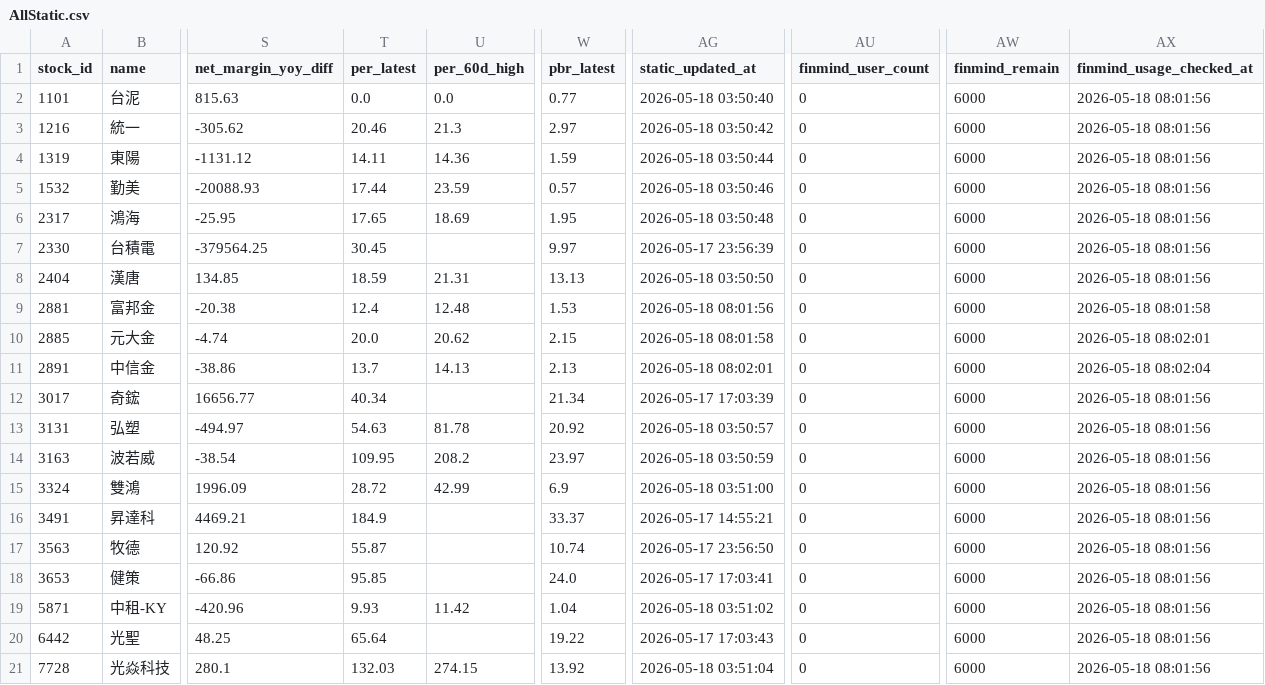
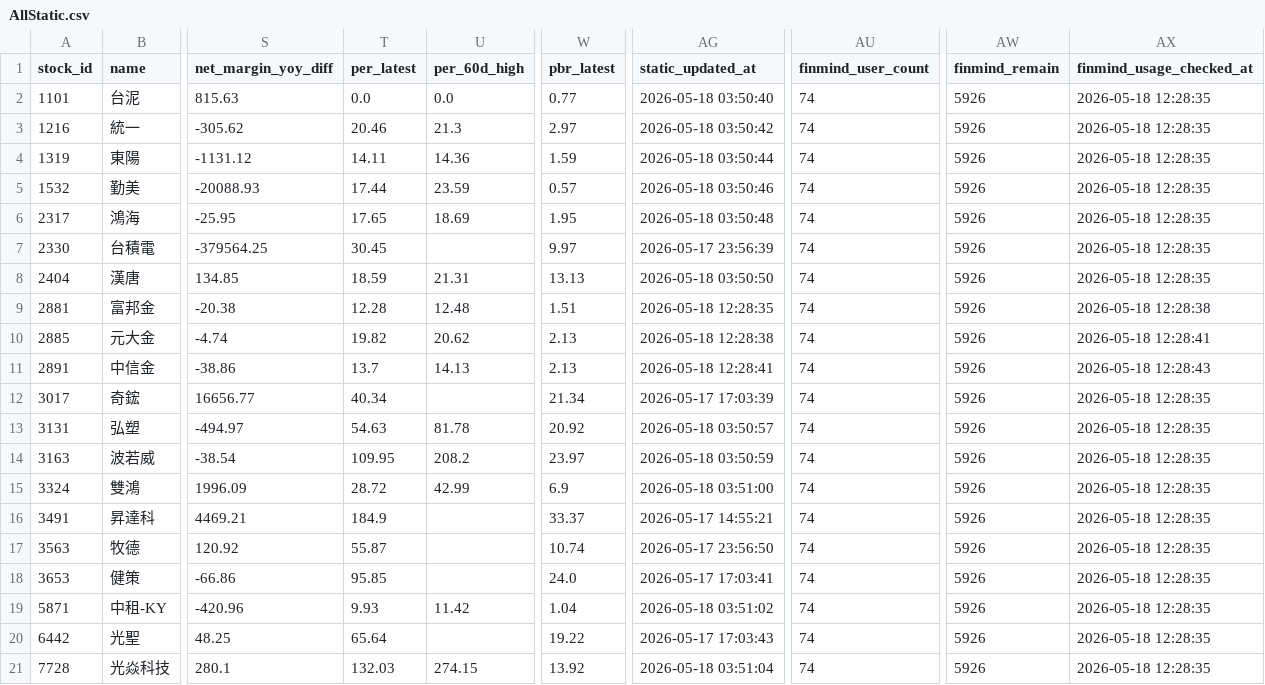
Before and after one commit to ONicole0101/Holding, a CSV file: AllStatic.csv, drawn as a sheet; only a part is shown, gaps mark what is left out; the diff names each change by its address in the sheet, - before the commit and + after, or states it on an @@ line.

```diff
--- a/AllStatic.csv
+++ b/AllStatic.csv
-AU2:AU21 (finmind_user_count): 0
+AU2:AU21 (finmind_user_count): 74
-AW2:AW21 (finmind_remain): 6000
+AW2:AW21 (finmind_remain): 5926
-AX2:AX8 (finmind_usage_checked_at): 2026-05-18 08:01:56
+AX2:AX8 (finmind_usage_checked_at): 2026-05-18 12:28:35
-T9 (per_latest): 12.4
+T9 (per_latest): 12.28
-W9 (pbr_latest): 1.53
+W9 (pbr_latest): 1.51
-AG9 (static_updated_at): 2026-05-18 08:01:56
+AG9 (static_updated_at): 2026-05-18 12:28:35
-AX9 (finmind_usage_checked_at): 2026-05-18 08:01:58
+AX9 (finmind_usage_checked_at): 2026-05-18 12:28:38
-T10 (per_latest): 20.0
+T10 (per_latest): 19.82
-W10 (pbr_latest): 2.15
+W10 (pbr_latest): 2.13
-AG10 (static_updated_at): 2026-05-18 08:01:58
+AG10 (static_updated_at): 2026-05-18 12:28:38
-AX10 (finmind_usage_checked_at): 2026-05-18 08:02:01
+AX10 (finmind_usage_checked_at): 2026-05-18 12:28:41
-AG11 (static_updated_at): 2026-05-18 08:02:01
+AG11 (static_updated_at): 2026-05-18 12:28:41
-AX11 (finmind_usage_checked_at): 2026-05-18 08:02:04
+AX11 (finmind_usage_checked_at): 2026-05-18 12:28:43
-AX12:AX21 (finmind_usage_checked_at): 2026-05-18 08:01:56
+AX12:AX21 (finmind_usage_checked_at): 2026-05-18 12:28:35
```
